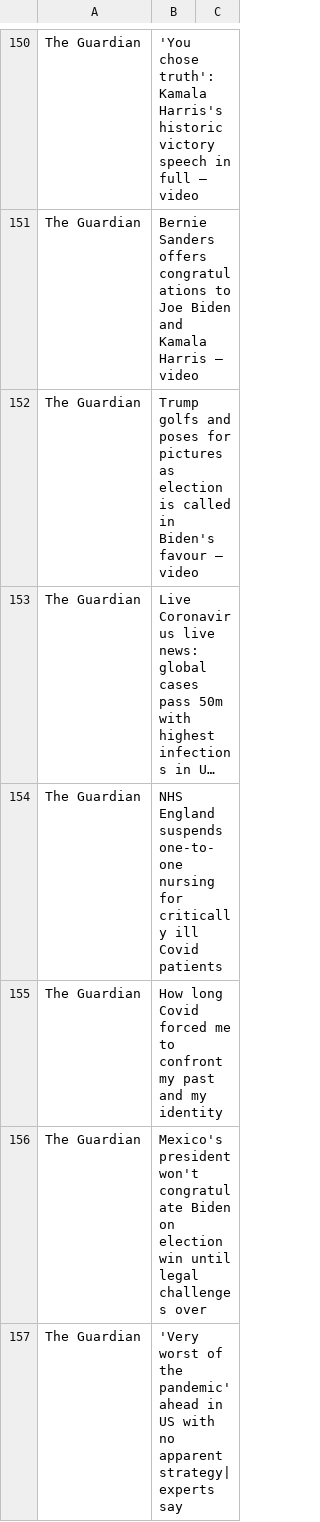
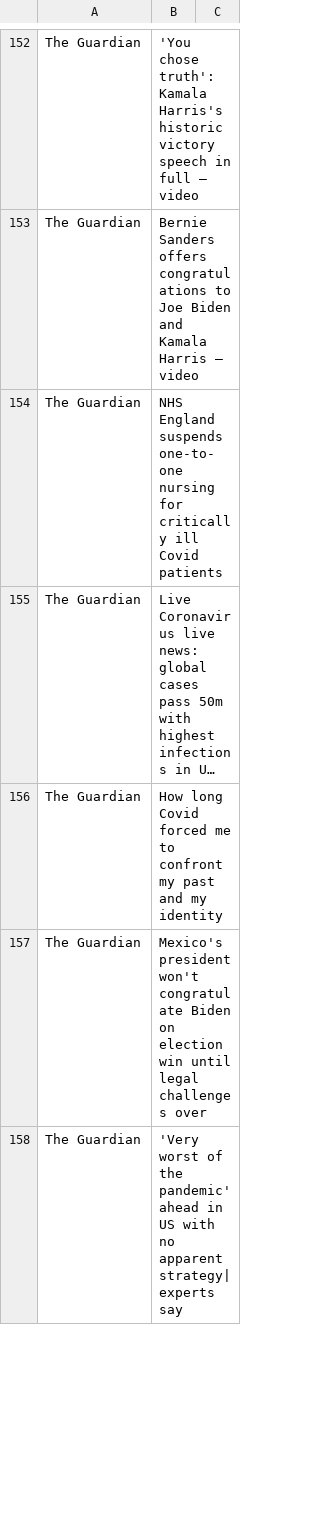
Before and after one commit to thiles03/Headline-Scraper, a CSV file: Outputs/2020 Nov/DailyHeadlines - 08, Sunday, Nov, 2020.csv (was Outputs/2020 Nov/DailyHeadlines - Sunday, 08, Nov, 2020.csv), drawn as a sheet; only a part is shown, gaps mark what is left out; long unchanged cells end in …; removed rows and columns are numbered as before the commit, all else as after; the diff covers the shown part only; the diff names each change by its address in the sheet, - before the commit and + after, or states it on an @@ line.

```diff
--- a/Outputs/2020 Nov/DailyHeadlines - Sunday, 08, Nov, 2020.csv
+++ b/Outputs/2020 Nov/DailyHeadlines - 08, Sunday, Nov, 2020.csv
-B154: Trump golfs and poses for pictures as election is called in Biden's favour – video
+B154: NHS England suspends one-to-one nursing for critically ill Covid patients
-row 154: The Guardian | NHS England suspends one-to-one nursing for critically ill Covid patients
```
Also changed, not shown: 7 added rows, 5 removed rows and 5 edited cells elsewhere in this file, 2 other files.
